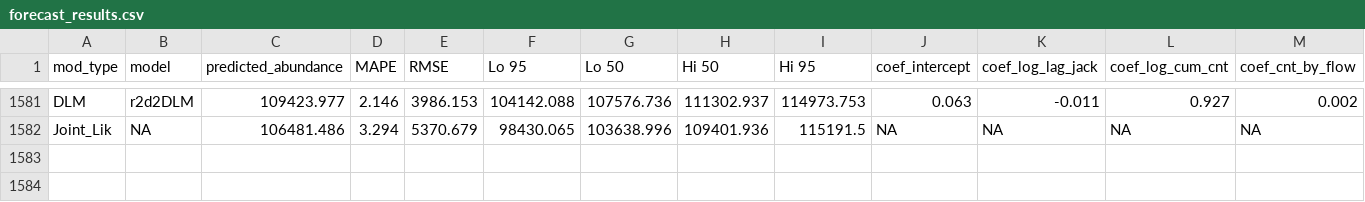
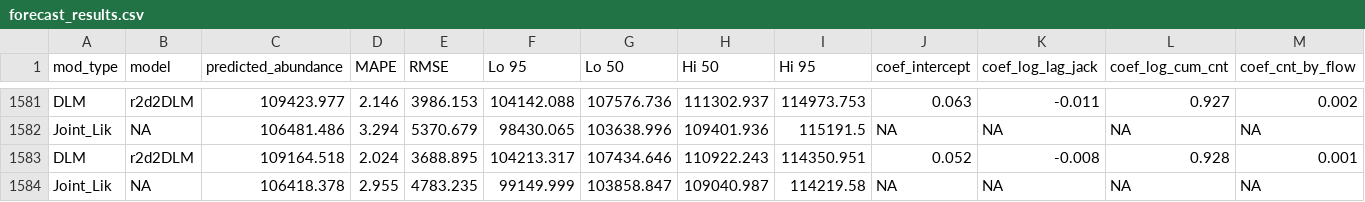
Before and after one commit to dfw-wa/Inseasonfor, a CSV file: inst/data-cache/forecast_results.csv, drawn as a sheet; only a part is shown, gaps mark what is left out; rows hold the shown columns only; the diff names each change by its address in the sheet, - before the commit and + after, or states it on an @@ line.

Commit message:
Update CSV files

```diff
--- a/inst/data-cache/forecast_results.csv
+++ b/inst/data-cache/forecast_results.csv
+row 1583: DLM | r2d2DLM | 109164.518 | 2.024 | 3688.895 | 104213.317 | 107434.646 | 110922.243 | 114350.951 | 0.052 | -0.008 | 0.928 | 0.001
+row 1584: Joint_Lik | NA | 106418.378 | 2.955 | 4783.235 | 99149.999 | 103858.847 | 109040.987 | 114219.58 | NA | NA | NA | NA
```
